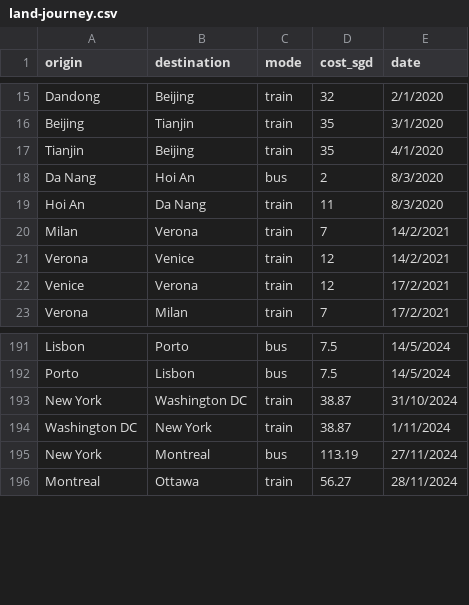
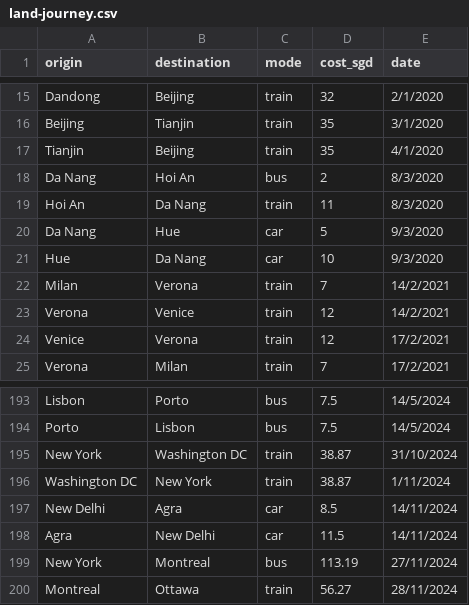
Before and after one commit to xuanx1/worldOyster, a CSV file: land-journey.csv, drawn as a sheet; only a part is shown, gaps mark what is left out.

```diff
--- a/land-journey.csv
+++ b/land-journey.csv
@@ -19,2 +19,4 @@ Da Nang,Hoi An,bus,2,8/3/2020
 Hoi An,Da Nang,train,11,8/3/2020
+Da Nang,Hue,car,5,9/3/2020
+Hue,Da Nang,car,10,9/3/2020
 Milan,Verona,train,7,14/2/2021
@@ -194,2 +196,4 @@ New York,Washington DC,train,38.87,31/10/2024
 Washington DC,New York,train,38.87,1/11/2024
+New Delhi,Agra,car,8.5,14/11/2024
+Agra,New Delhi,car,11.5,14/11/2024
 New York,Montreal,bus,113.19,27/11/2024
```
Also changed, not shown: flightdiary_2025_09_15_05_15.csv, 2 other files.
